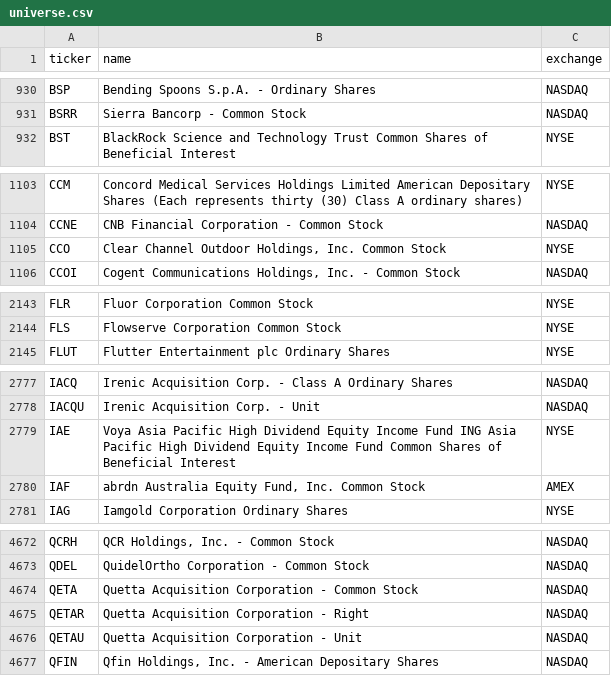
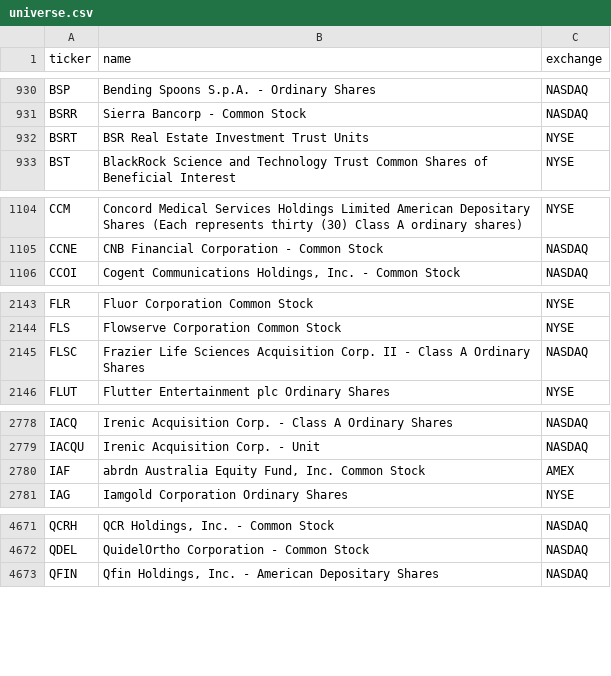
Before and after one commit to kimjunhoney2551-ship-it/stock-leader-dashboard, a CSV file: config/universe.csv, drawn as a sheet; only a part is shown, gaps mark what is left out; removed rows and columns are numbered as before the commit, all else as after; the diff covers the shown part only; the diff names each change by its address in the sheet, - before the commit and + after, or states it on an @@ line.

```diff
--- a/config/universe.csv
+++ b/config/universe.csv
+row 932: BSRT | BSR Real Estate Investment Trust Units | NYSE
-row 1105: CCO | Clear Channel Outdoor Holdings, Inc. Common Stock | NYSE
+row 2145: FLSC | Frazier Life Sciences Acquisition Corp. II - Class A Ordinary Shares | NASDAQ
-row 2779: IAE | Voya Asia Pacific High Dividend Equity Income Fund ING Asia Pacific High Dividend Equity Income Fund Common Shares of Beneficial Interest | NYSE
-row 4674: QETA | Quetta Acquisition Corporation - Common Stock | NASDAQ
-row 4675: QETAR | Quetta Acquisition Corporation - Right | NASDAQ
-row 4676: QETAU | Quetta Acquisition Corporation - Unit | NASDAQ
```
Also changed, not shown: 1 removed row and 3 edited cells elsewhere in this file, 27 other files.
